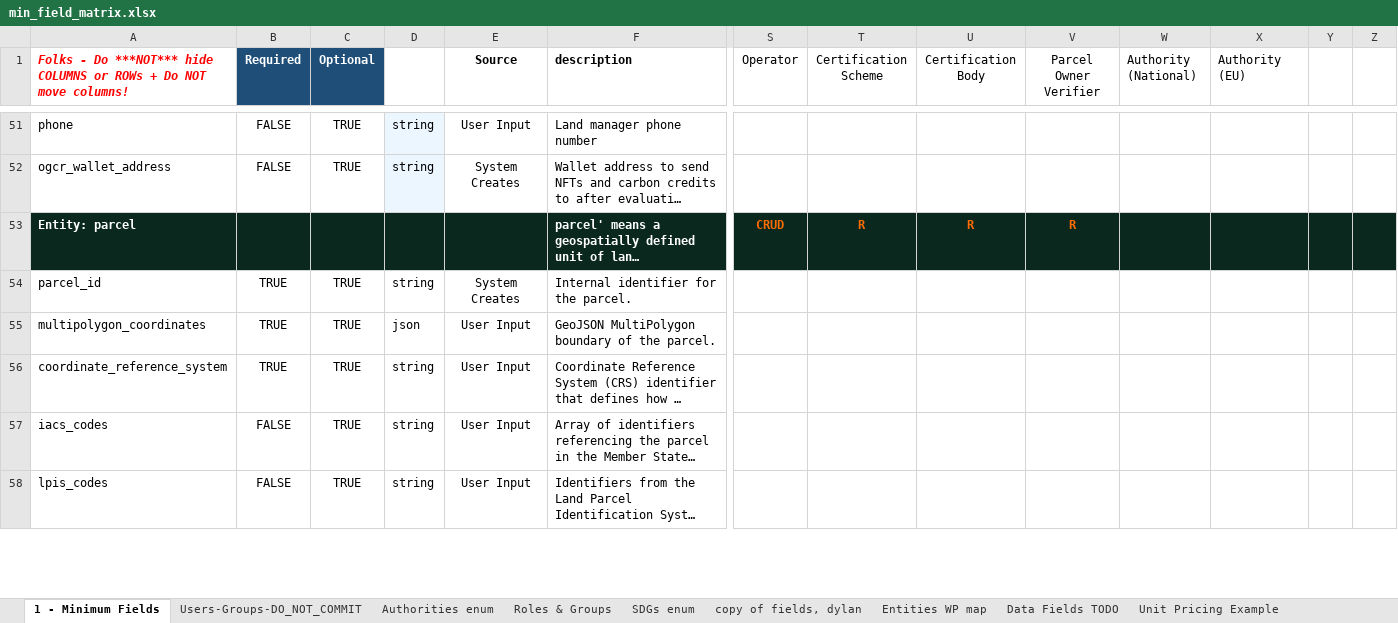
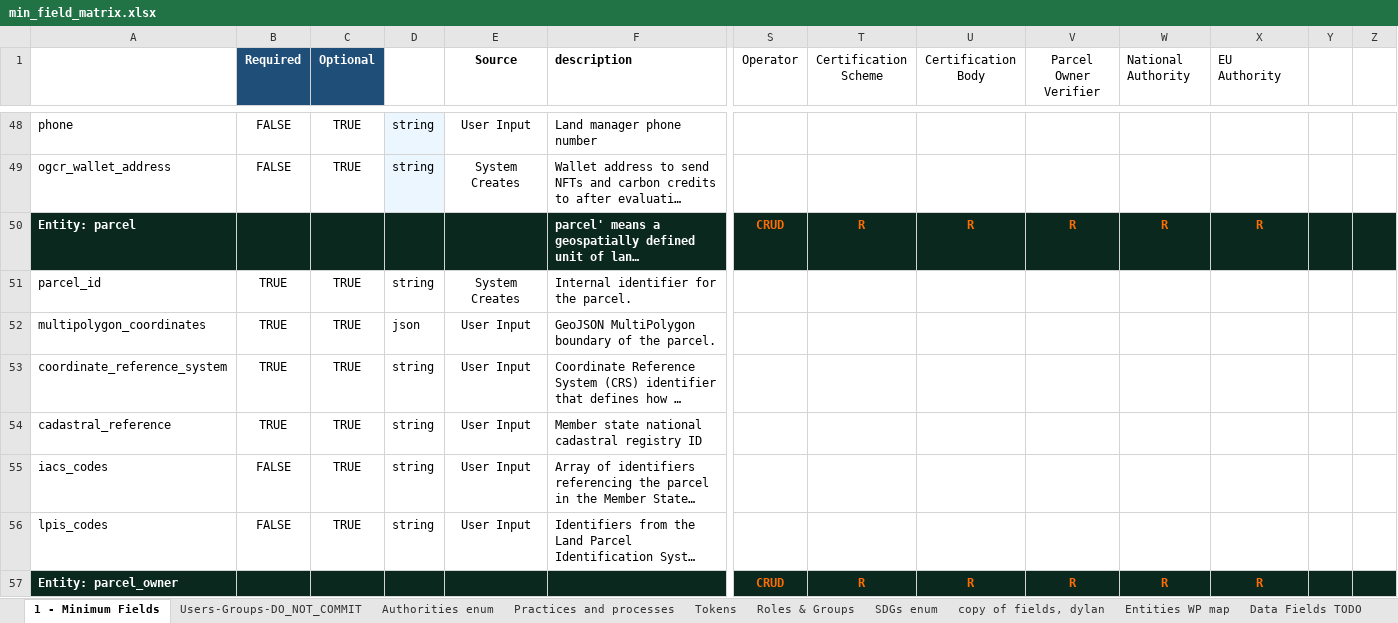
Before and after one commit to OpenBankProject/OGCR-DynamicEntities, an Excel workbook: min_field_matrix.xlsx, sheet 1 - Minimum Fields, drawn as a sheet; only a part is shown, gaps mark what is left out; long unchanged cells end in …; values as stored, in another font and other column widths than the file's, no borders; charts and pictures and conditional formats not drawn; addresses are those after the commit; rows hold the shown columns only; the diff covers the shown part only; the diff names each change by its address in the sheet, - before the commit and + after, or states it on an @@ line.

Commit message:
Nov 12 min_field_matrix

```diff
--- a/min_field_matrix.xlsx (sheet 1 - Minimum Fields)
+++ b/min_field_matrix.xlsx (sheet 1 - Minimum Fields)
+sheet tab: Practices and processes
+sheet tab: Tokens
-A1: Folks - Do ***NOT*** hide COLUMNS or ROWs + Do NOT move columns!
+A1: (empty)
-W1: Authority (National)
+W1: National Authority
-X1: Authority (EU)
+X1: EU Authority
-W50 (National Authority): (empty)
+W50 (National Authority): R
-X50 (EU Authority): (empty)
+X50 (EU Authority): R
+row 54: cadastral_reference | TRUE | TRUE | string | User Input | Member state national cadastral registry ID
+row 57: Entity: parcel_owner |  |  |  |  |  | CRUD | R | R | R | R | R
```
Also changed, not shown: 39 added rows, 6 removed rows, 11 moved rows, 104 edited cells and cell formats elsewhere in this sheet, sheet Users-Groups-DO_NOT_COMMIT, other sheet tabs, charts or pictures, 1 other file.
